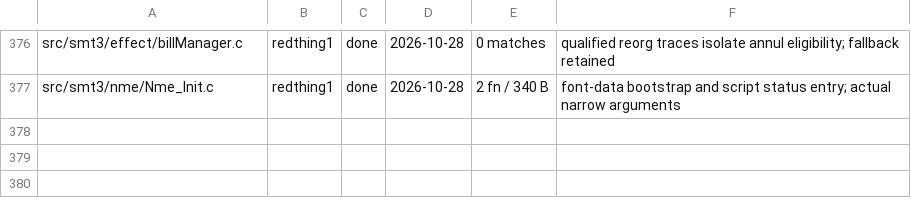
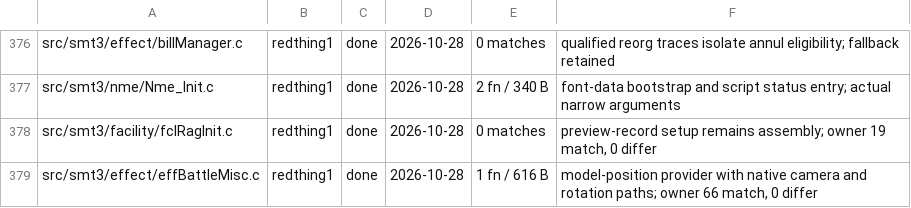
Before and after one commit to Megami-Decomps/smt3-decomp, a TSV file: config/smt3/claims.tsv, drawn as a sheet; only a part is shown, gaps mark what is left out.

Commit message:
Match model position vector selection
Recover radius and height selection, camera-facing offsets and rotated model offsets with the actual VU0 contracts. The camera offset uses one live floating zero for both coordinate stores, following the documented position-provider family. Complete owner: 66 match, 0 differ.

```diff
--- a/config/smt3/claims.tsv
+++ b/config/smt3/claims.tsv
@@ -377 +377,3 @@ src/smt3/effect/billManager.c	redthing1	done	2026-10-28	0 matches	qualified reor
 src/smt3/nme/Nme_Init.c	redthing1	done	2026-10-28	2 fn / 340 B	font-data bootstrap and script status entry; actual narrow arguments
+src/smt3/facility/fclRagInit.c	redthing1	done	2026-10-28	0 matches	preview-record setup remains assembly; owner 19 match, 0 differ
+src/smt3/effect/effBattleMisc.c	redthing1	done	2026-10-28	1 fn / 616 B	model-position provider with native camera and rotation paths; owner 66 match, 0 differ
```
Also changed, not shown: 1 other file.
